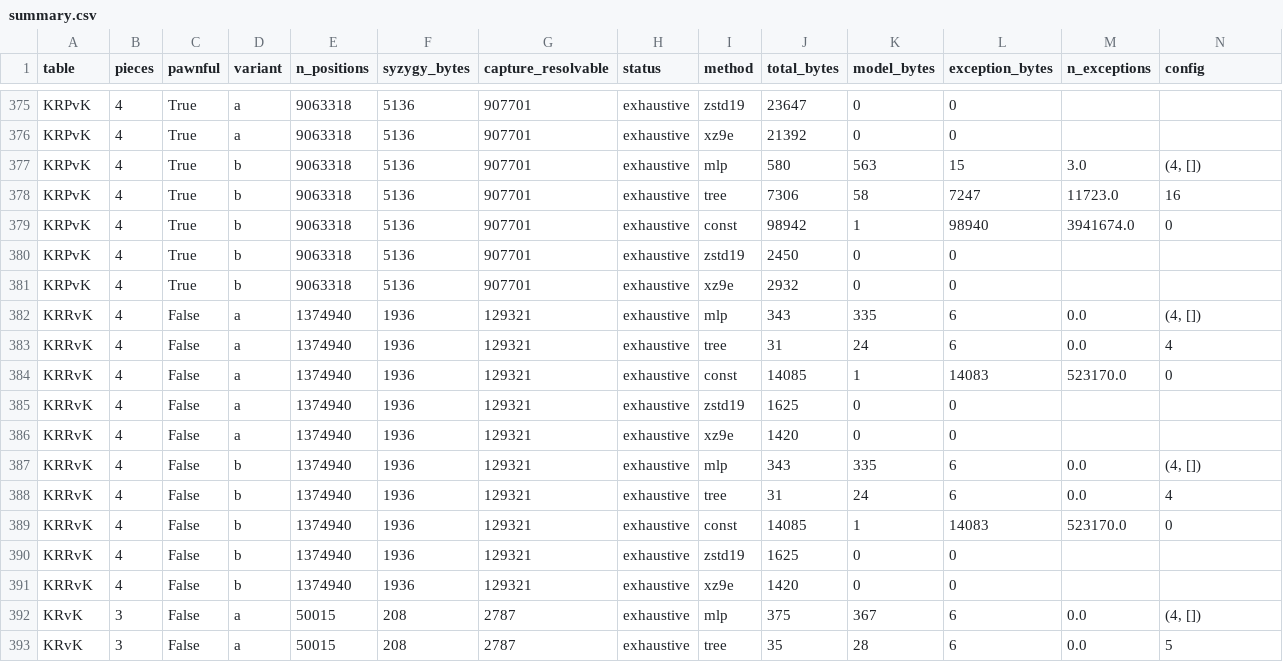
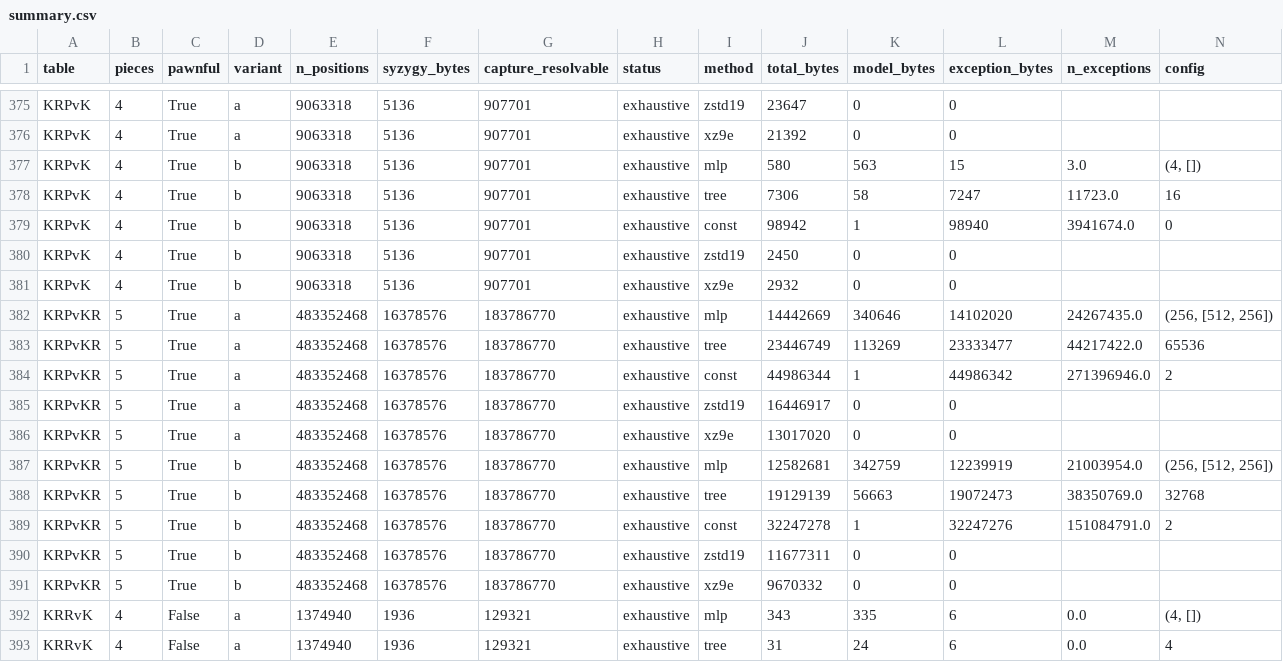
Before and after one commit to heyobi/chess-tb-compressibility, a CSV file: results/summary.csv, drawn as a sheet; only a part is shown, gaps mark what is left out; the shorter side is filled out with more unchanged rows; rows hold the shown columns only; the diff names each change by its address in the sheet, - before the commit and + after, or states it on an @@ line.

```diff
--- a/results/summary.csv
+++ b/results/summary.csv
+row 382: KRPvKR | 5 | True | a | 483352468 | 16378576 | 183786770 | exhaustive | mlp | 14442669 | 340646 | 14102020 | 24267435.0 | (256, [512, 256])
+row 383: KRPvKR | 5 | True | a | 483352468 | 16378576 | 183786770 | exhaustive | tree | 23446749 | 113269 | 23333477 | 44217422.0 | 65536
+row 384: KRPvKR | 5 | True | a | 483352468 | 16378576 | 183786770 | exhaustive | const | 44986344 | 1 | 44986342 | 271396946.0 | 2
+row 385: KRPvKR | 5 | True | a | 483352468 | 16378576 | 183786770 | exhaustive | zstd19 | 16446917 | 0 | 0
+row 386: KRPvKR | 5 | True | a | 483352468 | 16378576 | 183786770 | exhaustive | xz9e | 13017020 | 0 | 0
+row 387: KRPvKR | 5 | True | b | 483352468 | 16378576 | 183786770 | exhaustive | mlp | 12582681 | 342759 | 12239919 | 21003954.0 | (256, [512, 256])
+row 388: KRPvKR | 5 | True | b | 483352468 | 16378576 | 183786770 | exhaustive | tree | 19129139 | 56663 | 19072473 | 38350769.0 | 32768
+row 389: KRPvKR | 5 | True | b | 483352468 | 16378576 | 183786770 | exhaustive | const | 32247278 | 1 | 32247276 | 151084791.0 | 2
+row 390: KRPvKR | 5 | True | b | 483352468 | 16378576 | 183786770 | exhaustive | zstd19 | 11677311 | 0 | 0
+row 391: KRPvKR | 5 | True | b | 483352468 | 16378576 | 183786770 | exhaustive | xz9e | 9670332 | 0 | 0
```
Also changed, not shown: results/summary_by_pieces.csv, 7 other files.
